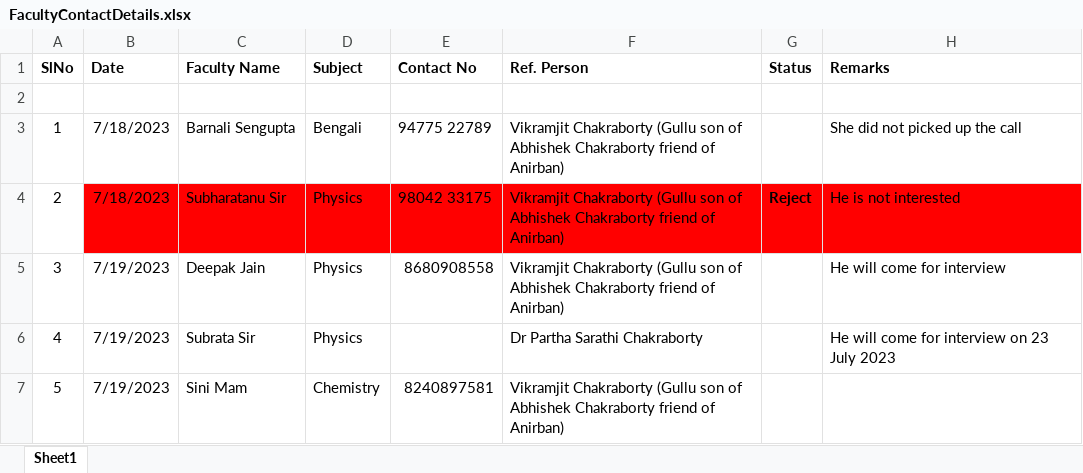
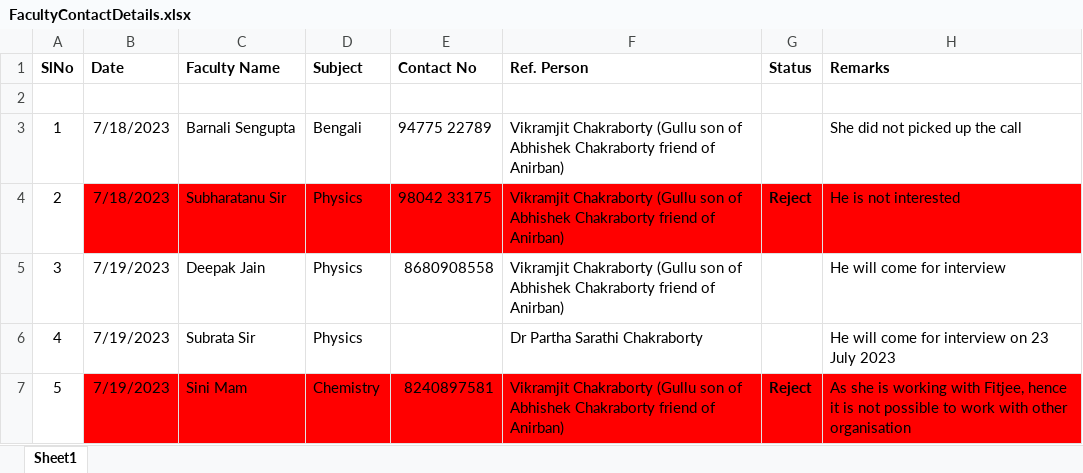
Before and after one commit to anodiamadm/Docs, an Excel workbook: Offline/BusinessManagement/DailyWork/FacultyContactDetails.xlsx, sheet Sheet1, drawn as a sheet; values as stored, in another font and other column widths than the file's, no borders; the diff names each change by its address in the sheet, - before the commit and + after, or states it on an @@ line.

Commit message:
Faculty Detail is updated
Faculty Detail is updated

```diff
--- a/Offline/BusinessManagement/DailyWork/FacultyContactDetails.xlsx (sheet Sheet1)
+++ b/Offline/BusinessManagement/DailyWork/FacultyContactDetails.xlsx (sheet Sheet1)
-B7:H7 fill: none
+B7:H7 fill: #FF0000
-G7 (Status): (empty)
+G7 (Status): Reject
-H7 (Remarks): (empty)
+H7 (Remarks): As she is working with Fitjee, hence it is not possible to work with other organisation
```
